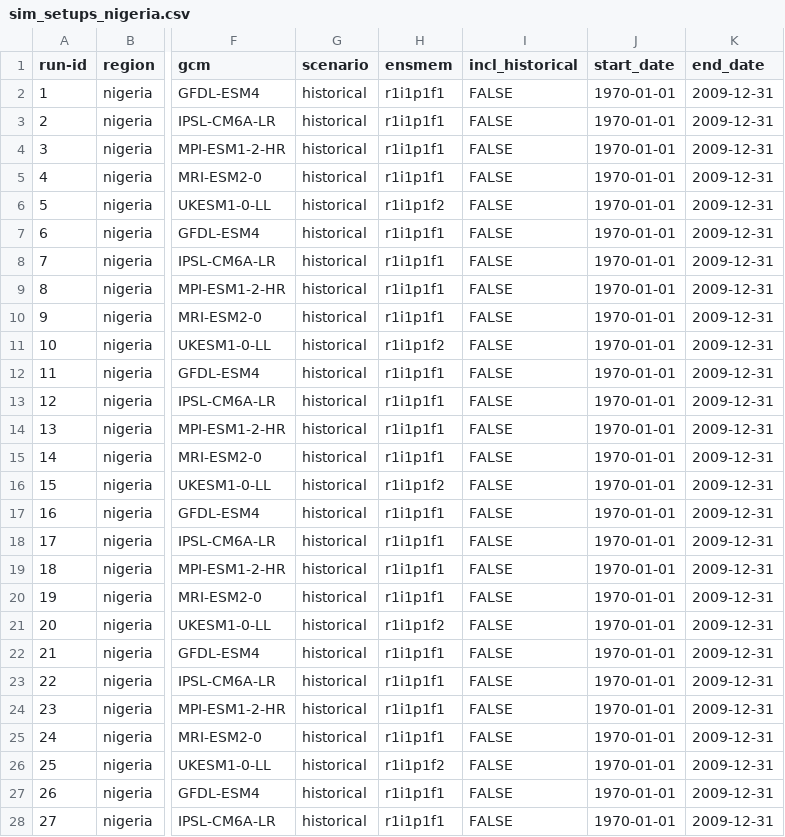
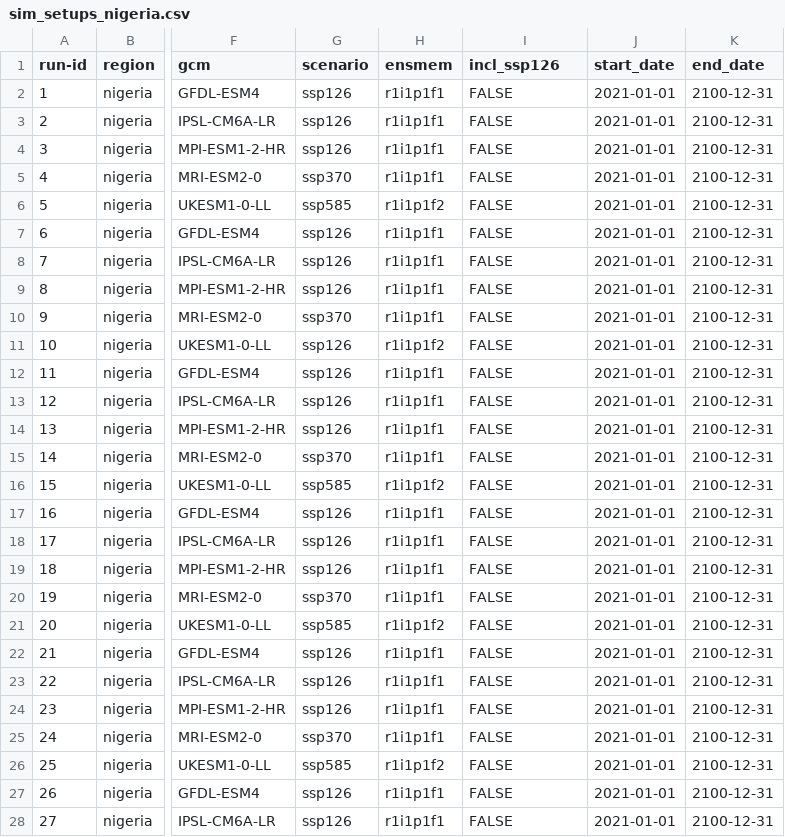
Before and after one commit to zalf-rpm/monica_africa, a CSV file: sim_setups_nigeria.csv, drawn as a sheet; only a part is shown, gaps mark what is left out; the diff covers the shown part only; the diff names each change by its address in the sheet, - before the commit and + after, or states it on an @@ line.

```diff
--- a/sim_setups_nigeria.csv
+++ b/sim_setups_nigeria.csv
-I1: incl_historical
+I1: incl_ssp126
-G2:G4 (scenario): historical
+G2:G4 (scenario): ssp126
-J2:J28 (start_date): 1970-01-01
+J2:J28 (start_date): 2021-01-01
-K2:K28 (end_date): 2009-12-31
+K2:K28 (end_date): 2100-12-31
-G5 (scenario): historical
+G5 (scenario): ssp370
-G6 (scenario): historical
+G6 (scenario): ssp585
-G7:G9 (scenario): historical
+G7:G9 (scenario): ssp126
-G10 (scenario): historical
+G10 (scenario): ssp370
-G11:G14 (scenario): historical
+G11:G14 (scenario): ssp126
-G15 (scenario): historical
+G15 (scenario): ssp370
-G16 (scenario): historical
+G16 (scenario): ssp585
-G17:G19 (scenario): historical
+G17:G19 (scenario): ssp126
-G20 (scenario): historical
+G20 (scenario): ssp370
-G21 (scenario): historical
+G21 (scenario): ssp585
-G22:G24 (scenario): historical
+G22:G24 (scenario): ssp126
-G25 (scenario): historical
+G25 (scenario): ssp370
-G26 (scenario): historical
+G26 (scenario): ssp585
-G27:G28 (scenario): historical
+G27:G28 (scenario): ssp126
```
Also changed, not shown: 11 edited cells elsewhere in this file, sim_setups_nigeria_backup_shupel.csv.
